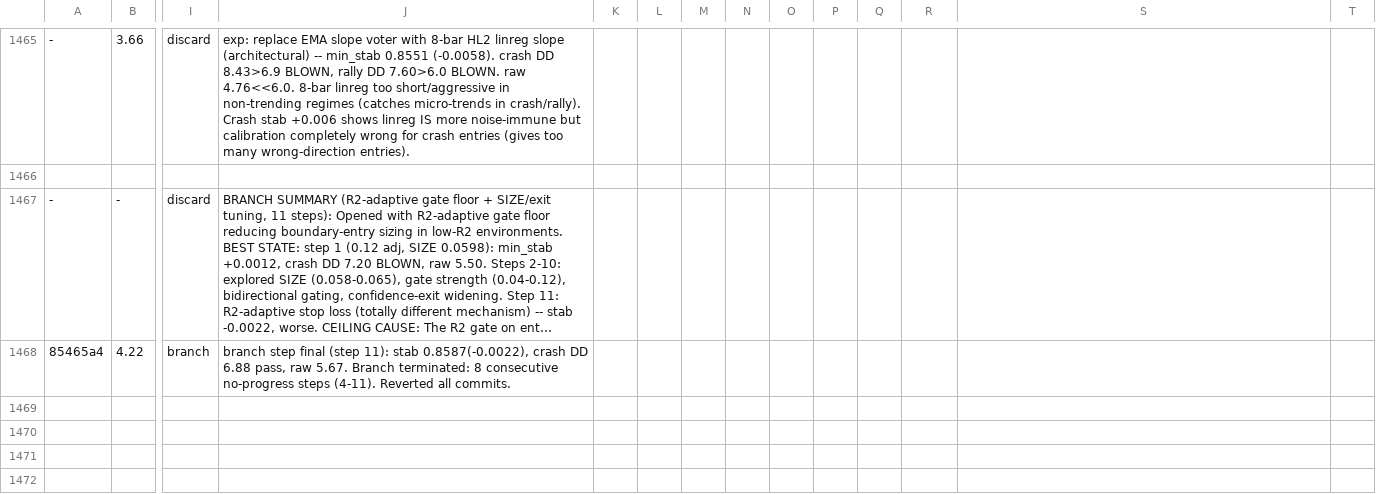
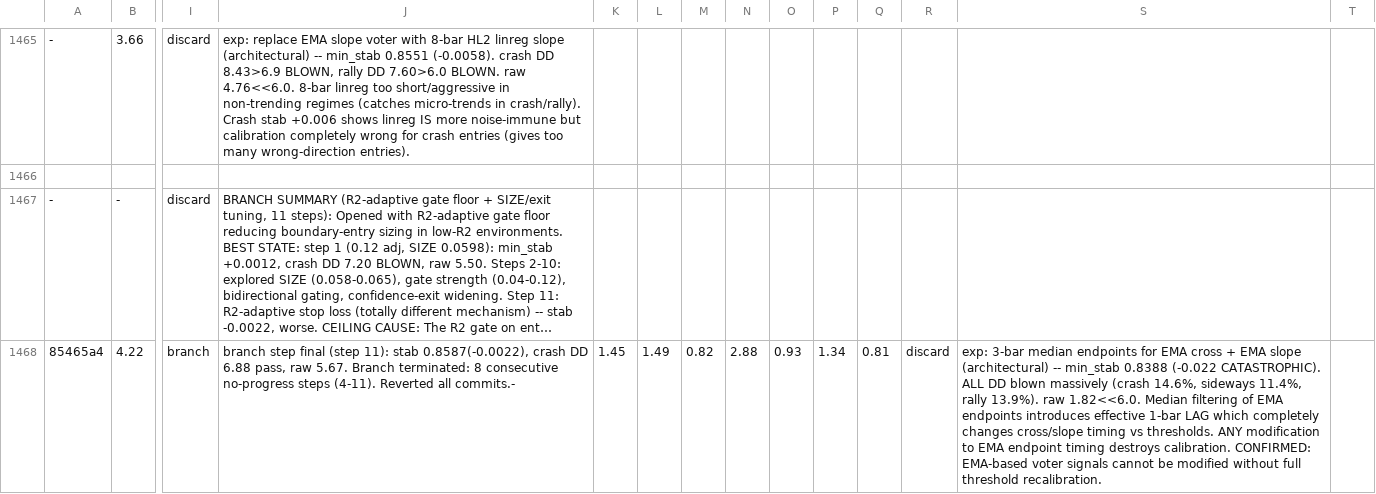
Before and after one commit to dragonkid/auto-researchtrading, a TSV file: results.tsv, drawn as a sheet; only a part is shown, gaps mark what is left out; long unchanged cells end in …; the diff names each change by its address in the sheet, - before the commit and + after, or states it on an @@ line.

```diff
--- a/results.tsv
+++ b/results.tsv
-J1468: …Reverted all commits.
+J1468: …Reverted all commits.-
-K1468: (empty)
+K1468: 1.45
-L1468: (empty)
+L1468: 1.49
-M1468: (empty)
+M1468: 0.82
-N1468: (empty)
+N1468: 2.88
-O1468: (empty)
+O1468: 0.93
-P1468: (empty)
+P1468: 1.34
-Q1468: (empty)
+Q1468: 0.81
-R1468: (empty)
+R1468: discard
-S1468: (empty)
+S1468: exp: 3-bar median endpoints for EMA cross + EMA slope (architectural) -- min_stab 0.8388 (-0.022 CATASTROPHIC). ALL DD blown massively (crash 14.6%, sideways 11.4%, rally 13.9%). raw 1.82<<6.0. Median filtering of EMA endpoints introduces effective 1-bar LAG which completely changes cross/slope timing vs thresholds. ANY modification to EMA endpoint timing destroys calibration. CONFIRMED: EMA-based voter signals cannot be modified without full threshold recalibration.
```
Also changed, not shown: 1 other file.
